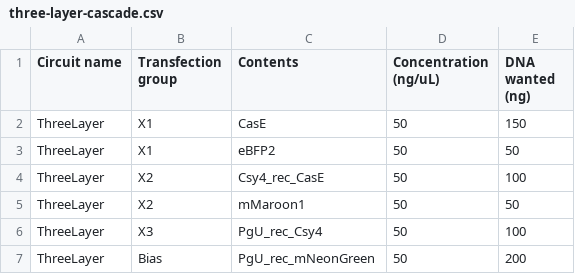
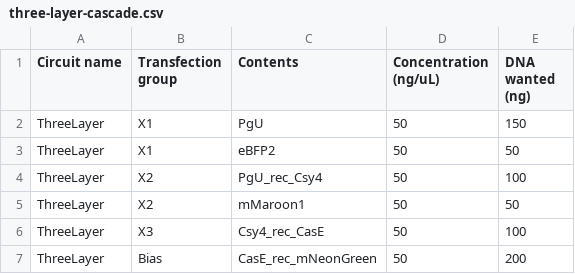
Before and after one commit to sness23/neuromorphic, a CSV file: experiments/inputs/three-layer-cascade.csv, drawn as a sheet.

```diff
--- a/experiments/inputs/three-layer-cascade.csv
+++ b/experiments/inputs/three-layer-cascade.csv
@@ -1,7 +1,7 @@
 Circuit name,Transfection group,Contents,Concentration (ng/uL),DNA wanted (ng)
-ThreeLayer,X1,CasE,50,150
+ThreeLayer,X1,PgU,50,150
 ThreeLayer,X1,eBFP2,50,50
-ThreeLayer,X2,Csy4_rec_CasE,50,100
+ThreeLayer,X2,PgU_rec_Csy4,50,100
 ThreeLayer,X2,mMaroon1,50,50
-ThreeLayer,X3,PgU_rec_Csy4,50,100
-ThreeLayer,Bias,PgU_rec_mNeonGreen,50,200
+ThreeLayer,X3,Csy4_rec_CasE,50,100
+ThreeLayer,Bias,CasE_rec_mNeonGreen,50,200
```
Also changed, not shown: 9 other files.
